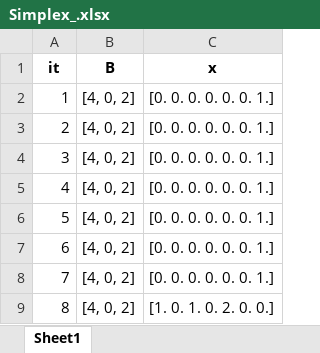
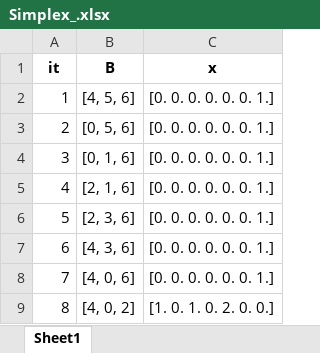
Before and after one commit to feuer95/Thesis, an Excel workbook: Python/Simplex_.xlsx, sheet Sheet1, drawn as a sheet; values as stored, in another font and other column widths than the file's, no borders; the diff names each change by its address in the sheet, - before the commit and + after, or states it on an @@ line.

```diff
--- a/Python/Simplex_.xlsx (sheet Sheet1)
+++ b/Python/Simplex_.xlsx (sheet Sheet1)
-B2 (B): [4, 0, 2]
+B2 (B): [4, 5, 6]
-B3 (B): [4, 0, 2]
+B3 (B): [0, 5, 6]
-B4 (B): [4, 0, 2]
+B4 (B): [0, 1, 6]
-B5 (B): [4, 0, 2]
+B5 (B): [2, 1, 6]
-B6 (B): [4, 0, 2]
+B6 (B): [2, 3, 6]
-B7 (B): [4, 0, 2]
+B7 (B): [4, 3, 6]
-B8 (B): [4, 0, 2]
+B8 (B): [4, 0, 6]
```
Also changed, not shown: Python/Dual_Gap.xlsx, 2 other files.
